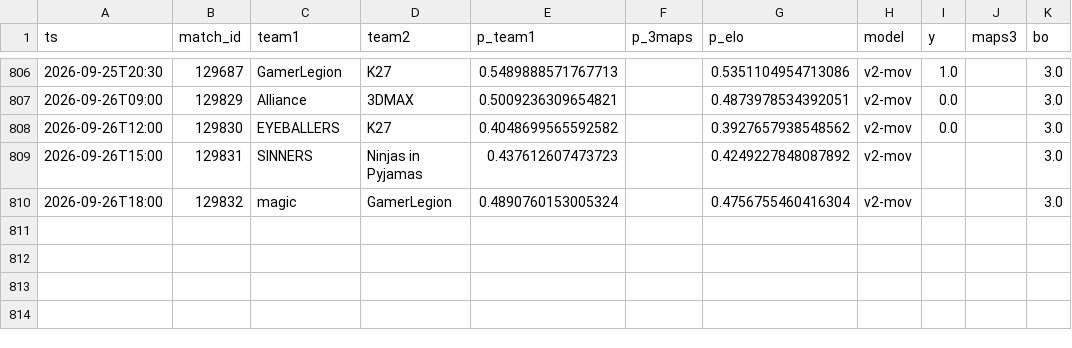
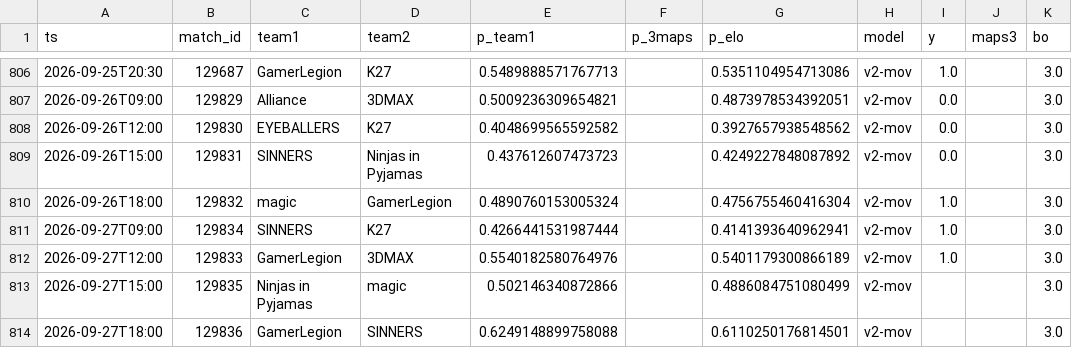
Before and after one commit to azcal/forecasting-lab, a CSV file: data/cs2.csv, drawn as a sheet; only a part is shown, gaps mark what is left out.

```diff
--- a/data/cs2.csv
+++ b/data/cs2.csv
@@ -808,3 +808,7 @@ ts,match_id,team1,team2,p_team1,p_3maps,p_elo,model,y,maps3,bo
 2026-09-26T12:00,129830,EYEBALLERS,K27,0.4048699565592582,,0.3927657938548562,v2-mov,0.0,,3.0
-2026-09-26T15:00,129831,SINNERS,Ninjas in Pyjamas,0.437612607473723,,0.4249227848087892,v2-mov,,,3.0
-2026-09-26T18:00,129832,magic,GamerLegion,0.4890760153005324,,0.4756755460416304,v2-mov,,,3.0
+2026-09-26T15:00,129831,SINNERS,Ninjas in Pyjamas,0.437612607473723,,0.4249227848087892,v2-mov,0.0,,3.0
+2026-09-26T18:00,129832,magic,GamerLegion,0.4890760153005324,,0.4756755460416304,v2-mov,1.0,,3.0
+2026-09-27T09:00,129834,SINNERS,K27,0.4266441531987444,,0.4141393640962941,v2-mov,1.0,,3.0
+2026-09-27T12:00,129833,GamerLegion,3DMAX,0.5540182580764976,,0.5401179300866189,v2-mov,1.0,,3.0
+2026-09-27T15:00,129835,Ninjas in Pyjamas,magic,0.502146340872866,,0.4886084751080499,v2-mov,,,3.0
+2026-09-27T18:00,129836,GamerLegion,SINNERS,0.6249148899758088,,0.6110250176814501,v2-mov,,,3.0
```
Also changed, not shown: data/mma.csv, data/picks.csv, 4 other files.
